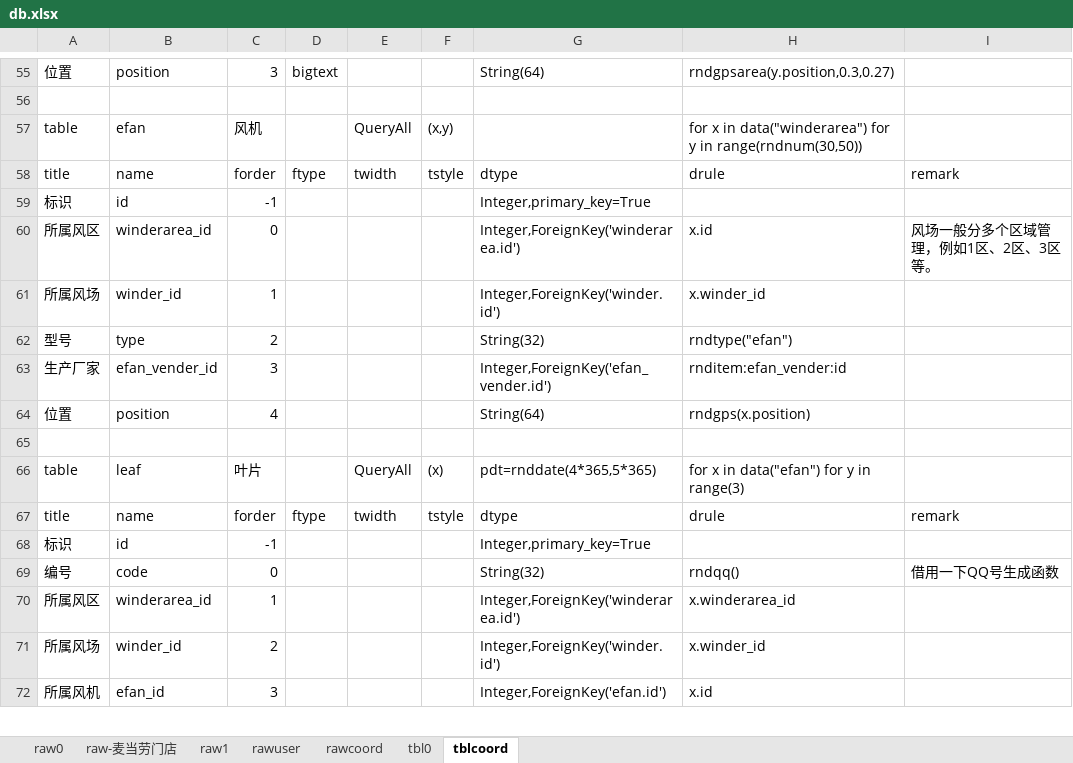
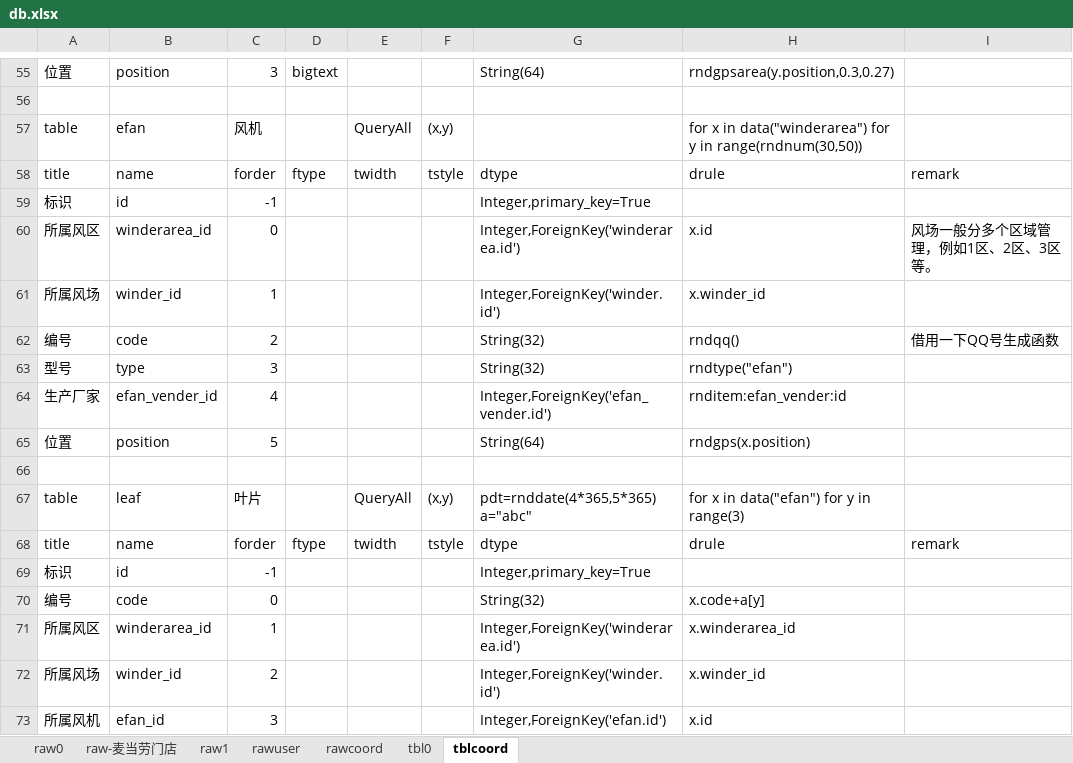
Before and after one commit to dlhai/pecker2, an Excel workbook: db/db.xlsx, sheet tblcoord, drawn as a sheet; only a part is shown, gaps mark what is left out; values as stored, in another font and other column widths than the file's, no borders; addresses are those after the commit; ↵ is a line break in a cell; the diff names each change by its address in the sheet, - before the commit and + after, or states it on an @@ line.

```diff
--- a/db/db.xlsx (sheet tblcoord)
+++ b/db/db.xlsx (sheet tblcoord)
+row 62: 编号 | code | 2 |  |  |  | String(32) | rndqq() | 借用一下QQ号生成函数
-C63: 2
+C63: 3
-C64: 3
+C64: 4
-C65: 4
+C65: 5
-F67: (x)
+F67: (x,y)
-G67: pdt=rnddate(4*365,5*365)
+G67: pdt=rnddate(4*365,5*365) ↵ a="abc"
-H70: rndqq()
+H70: x.code+a[y]
-I70: 借用一下QQ号生成函数
+I70: (empty)
```
Also changed, not shown: 6 other files.
